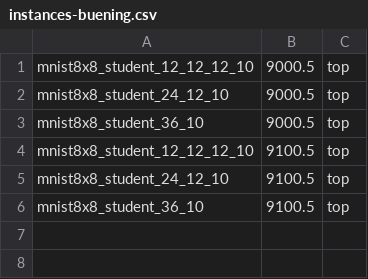
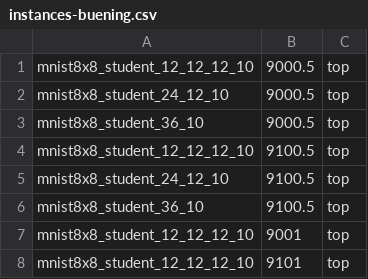
Before and after one commit to samysweb/nnequiv-experiments, a CSV file: instances-buening.csv, drawn as a sheet; the diff names each change by its address in the sheet, - before the commit and + after, or states it on an @@ line.

Commit message:
Added larger instances

```diff
--- a/instances-buening.csv
+++ b/instances-buening.csv
+row 7: mnist8x8_student_12_12_12_10 | 9001 | top
+row 8: mnist8x8_student_12_12_12_10 | 9101 | top
```
Also changed, not shown: 1 other file.
